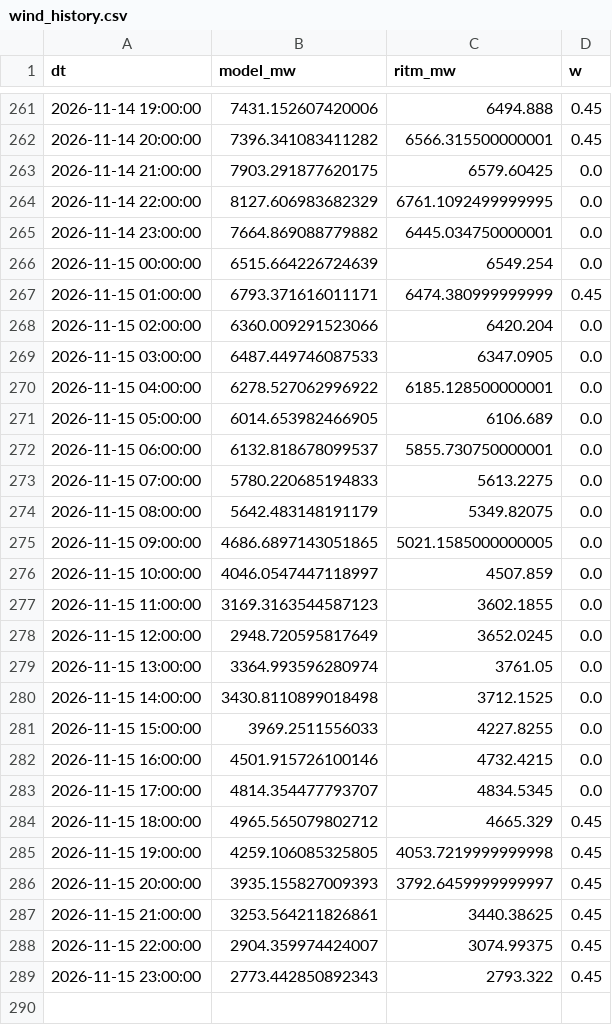
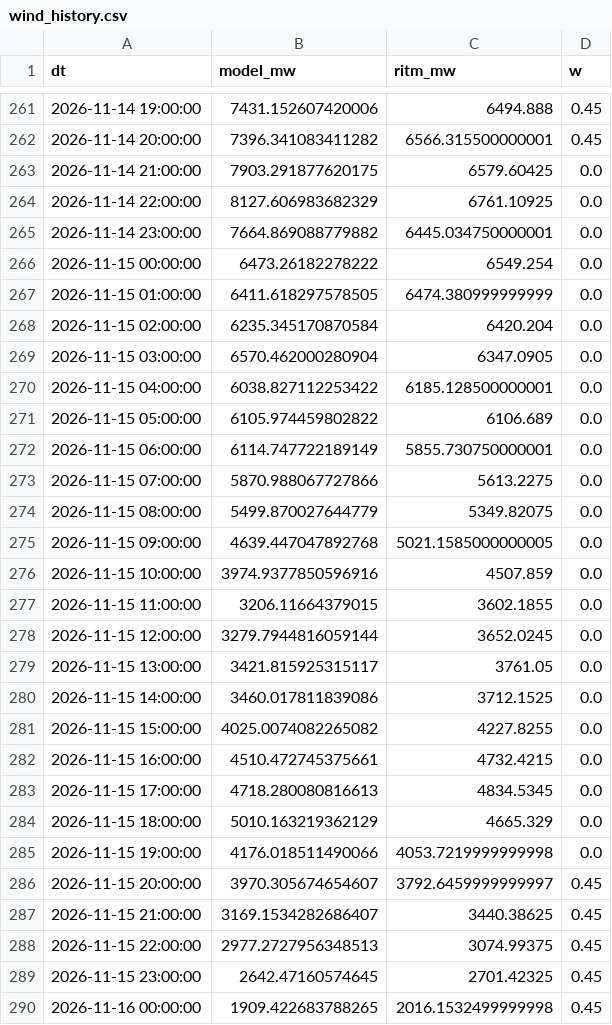
Before and after one commit to dattik12/turkiye-t2-daysahead, a CSV file: data/results/wind_history.csv, drawn as a sheet; only a part is shown, gaps mark what is left out; the diff covers the shown part only.

```diff
--- a/data/results/wind_history.csv
+++ b/data/results/wind_history.csv
@@ -263,27 +263,28 @@ dt,model_mw,ritm_mw,w
 2026-11-14 21:00:00,7903.291877620175,6579.60425,0.0
-2026-11-14 22:00:00,8127.606983682329,6761.1092499999995,0.0
+2026-11-14 22:00:00,8127.606983682329,6761.10925,0.0
 2026-11-14 23:00:00,7664.869088779882,6445.034750000001,0.0
-2026-11-15 00:00:00,6515.664226724639,6549.254,0.0
-2026-11-15 01:00:00,6793.371616011171,6474.380999999999,0.45
-2026-11-15 02:00:00,6360.009291523066,6420.204,0.0
-2026-11-15 03:00:00,6487.449746087533,6347.0905,0.0
-2026-11-15 04:00:00,6278.527062996922,6185.128500000001,0.0
-2026-11-15 05:00:00,6014.653982466905,6106.689,0.0
-2026-11-15 06:00:00,6132.818678099537,5855.730750000001,0.0
-2026-11-15 07:00:00,5780.220685194833,5613.2275,0.0
-2026-11-15 08:00:00,5642.483148191179,5349.82075,0.0
-2026-11-15 09:00:00,4686.6897143051865,5021.1585000000005,0.0
-2026-11-15 10:00:00,4046.0547447118997,4507.859,0.0
-2026-11-15 11:00:00,3169.3163544587123,3602.1855,0.0
-2026-11-15 12:00:00,2948.720595817649,3652.0245,0.0
-2026-11-15 13:00:00,3364.993596280974,3761.05,0.0
-2026-11-15 14:00:00,3430.8110899018498,3712.1525,0.0
-2026-11-15 15:00:00,3969.2511556033,4227.8255,0.0
-2026-11-15 16:00:00,4501.915726100146,4732.4215,0.0
-2026-11-15 17:00:00,4814.354477793707,4834.5345,0.0
-2026-11-15 18:00:00,4965.565079802712,4665.329,0.45
-2026-11-15 19:00:00,4259.106085325805,4053.7219999999998,0.45
-2026-11-15 20:00:00,3935.155827009393,3792.6459999999997,0.45
-2026-11-15 21:00:00,3253.564211826861,3440.38625,0.45
-2026-11-15 22:00:00,2904.359974424007,3074.99375,0.45
-2026-11-15 23:00:00,2773.442850892343,2793.322,0.45
+2026-11-15 00:00:00,6473.26182278222,6549.254,0.0
+2026-11-15 01:00:00,6411.618297578505,6474.380999999999,0.0
+2026-11-15 02:00:00,6235.345170870584,6420.204,0.0
+2026-11-15 03:00:00,6570.462000280904,6347.0905,0.0
+2026-11-15 04:00:00,6038.827112253422,6185.128500000001,0.0
+2026-11-15 05:00:00,6105.974459802822,6106.689,0.0
+2026-11-15 06:00:00,6114.747722189149,5855.730750000001,0.0
+2026-11-15 07:00:00,5870.988067727866,5613.2275,0.0
+2026-11-15 08:00:00,5499.870027644779,5349.82075,0.0
+2026-11-15 09:00:00,4639.447047892768,5021.1585000000005,0.0
+2026-11-15 10:00:00,3974.9377850596916,4507.859,0.0
+2026-11-15 11:00:00,3206.11664379015,3602.1855,0.0
+2026-11-15 12:00:00,3279.7944816059144,3652.0245,0.0
+2026-11-15 13:00:00,3421.815925315117,3761.05,0.0
+2026-11-15 14:00:00,3460.017811839086,3712.1525,0.0
+2026-11-15 15:00:00,4025.0074082265082,4227.8255,0.0
+2026-11-15 16:00:00,4510.472745375661,4732.4215,0.0
+2026-11-15 17:00:00,4718.280080816613,4834.5345,0.0
+2026-11-15 18:00:00,5010.163219362129,4665.329,0.0
+2026-11-15 19:00:00,4176.018511490066,4053.7219999999998,0.0
+2026-11-15 20:00:00,3970.305674654607,3792.6459999999997,0.45
+2026-11-15 21:00:00,3169.1534282686407,3440.38625,0.45
+2026-11-15 22:00:00,2977.2727956348513,3074.99375,0.45
+2026-11-15 23:00:00,2642.47160574645,2701.42325,0.45
+2026-11-16 00:00:00,1909.422683788265,2016.1532499999998,0.45
```
Also changed, not shown: 23 added rows and 6 edited cells elsewhere in this file, data/forecast/ptf_features/latest.csv, data/results/forecast_results.csv, 9 other files.
